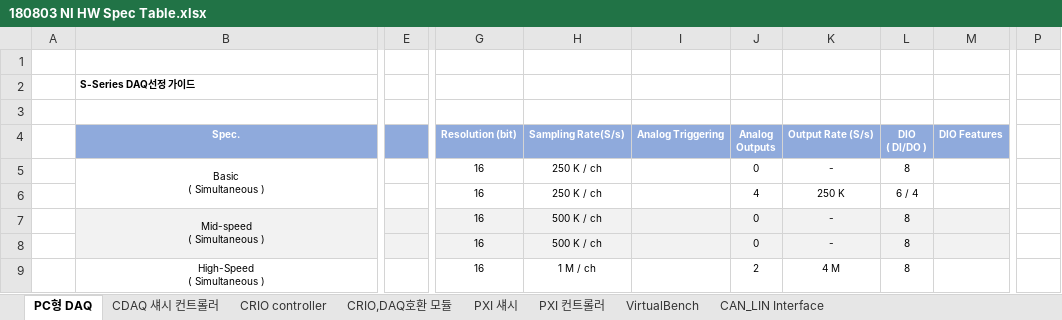
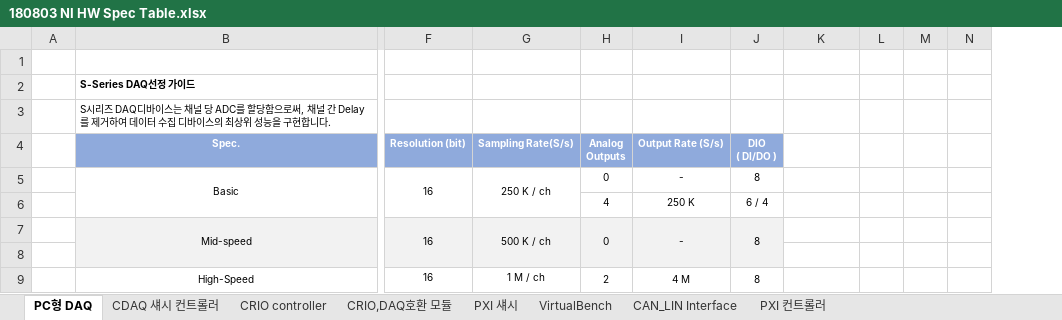
Before and after one commit to kimsung101/MadeHompy, an Excel workbook: 2018년 웹페이지 작업/Table/180803 NI HW Spec Table.xlsx, sheet PC형 DAQ, drawn as a sheet; only a part is shown, gaps mark what is left out; values as stored, in another font and other column widths than the file's, no borders; removed rows and columns are numbered as before the commit, all else as after; rows hold the shown columns only; ↵ is a line break in a cell; the diff covers the shown part only; the diff names each change by its address in the sheet, - before the commit and + after, or states it on an @@ line.

```diff
--- a/2018년 웹페이지 작업/Table/180803 NI HW Spec Table.xlsx (sheet PC형 DAQ)
+++ b/2018년 웹페이지 작업/Table/180803 NI HW Spec Table.xlsx (sheet PC형 DAQ)
@@ sheet tab order changed: PC형 DAQ | CDAQ 섀시 컨트롤러 | CRIO controller | CRIO,DAQ호환 모듈 | PXI 섀시 | VirtualBench | CAN_LIN Interface | PXI 컨트롤러 @@
-column E, empty
-column I, row 4: Analog Triggering
-column P, empty
+column L, empty
+column M, empty
+column N, empty
-B3: (empty)
+B3: S시리즈 DAQ디바이스는 채널 당 ADC를 할당함으로써, 채널 간 Delay를 제거하여 데이터 수집 디바이스의 최상위 성능을 구현합니다.
-K4: DIO Features
+K4: (empty)
-K4 fill: #8FAADC
+K4 fill: none
-B5: Basic ↵ ( Simultaneous )
+B5: Basic
+F5:F6 merged
+G5:G6 merged
-F6: 16
+F6: (empty)
-G6: 250 K / ch
+G6: (empty)
-B7: Mid-speed ↵ ( Simultaneous )
+B7: Mid-speed
+F7:F8 merged
+G7:G8 merged
+H7:H8 merged
+I7:I8 merged
+J7:J8 merged
-K7 fill: #F2F2F2
+K7 fill: none
-row 8:  |  |  | 16 | 500 K / ch |  | 0 | - | 8
+row 8: (empty)
-B9: High-Speed ↵ ( Simultaneous )
+B9: High-Speed
+H9:H12 merged
+I9:I12 merged
+J9:J12 merged
```
Also changed, not shown: 73 added rows, 30 removed rows, 2 removed columns, 45 edited cells, cell formats and merged cells elsewhere in this sheet, sheet CRIO,DAQ호환 모듈, sheet PXI 섀시, sheet CRIO controller, sheet CAN_LIN Interface, sheet CDAQ 섀시 컨트롤러.
